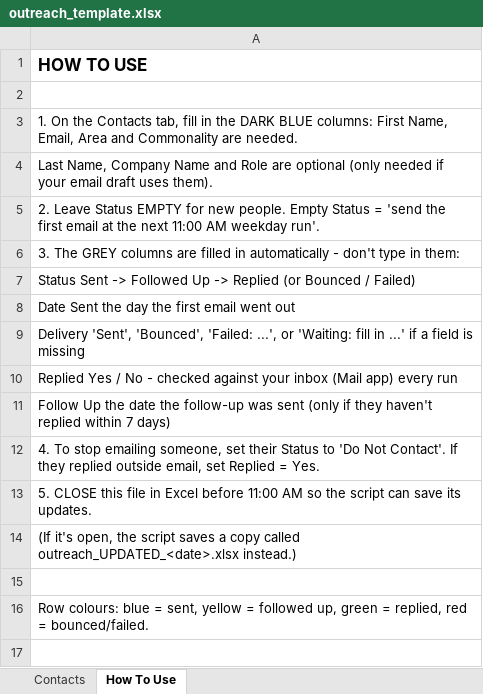
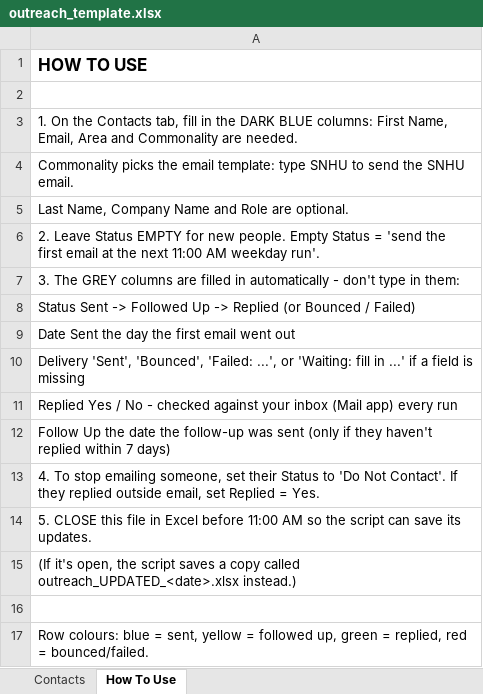
Before and after one commit to cmolero005-beep/outreach, an Excel workbook: outreach_template.xlsx, sheet How To Use, drawn as a sheet; values as stored, in another font and other column widths than the file's, no borders; the diff names each change by its address in the sheet, - before the commit and + after, or states it on an @@ line.

```diff
--- a/outreach_template.xlsx (sheet How To Use)
+++ b/outreach_template.xlsx (sheet How To Use)
-A4: Last Name, Company Name and Role are optional (only needed if your email draft uses them).
+A4: Commonality picks the email template: type SNHU to send the SNHU email.
+row 5: Last Name, Company Name and Role are optional.
```
Also changed, not shown: 8 other files.
